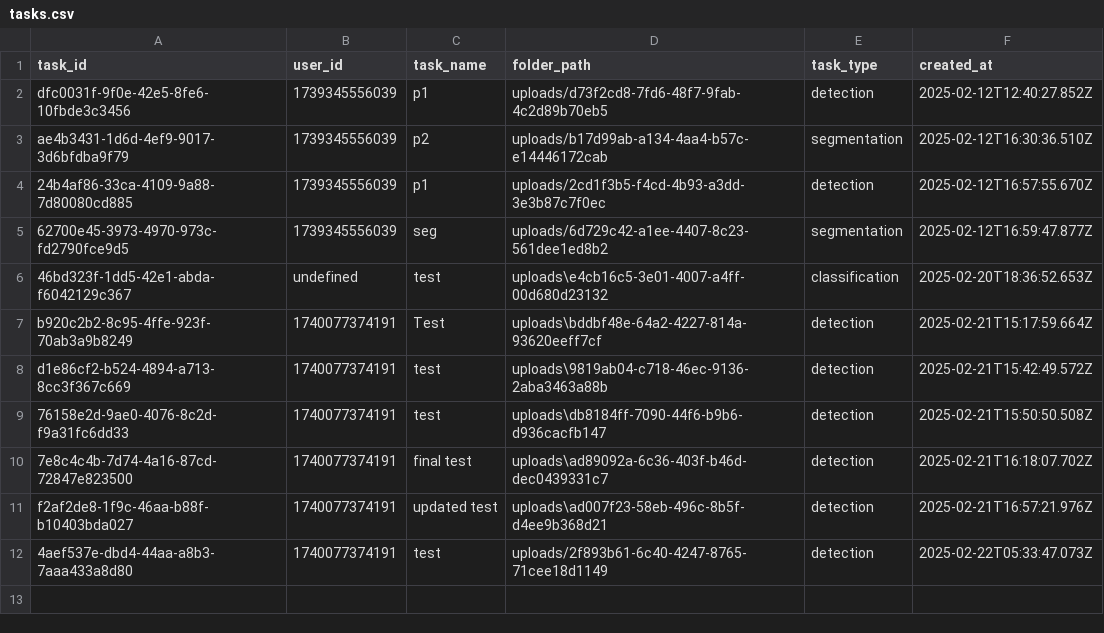
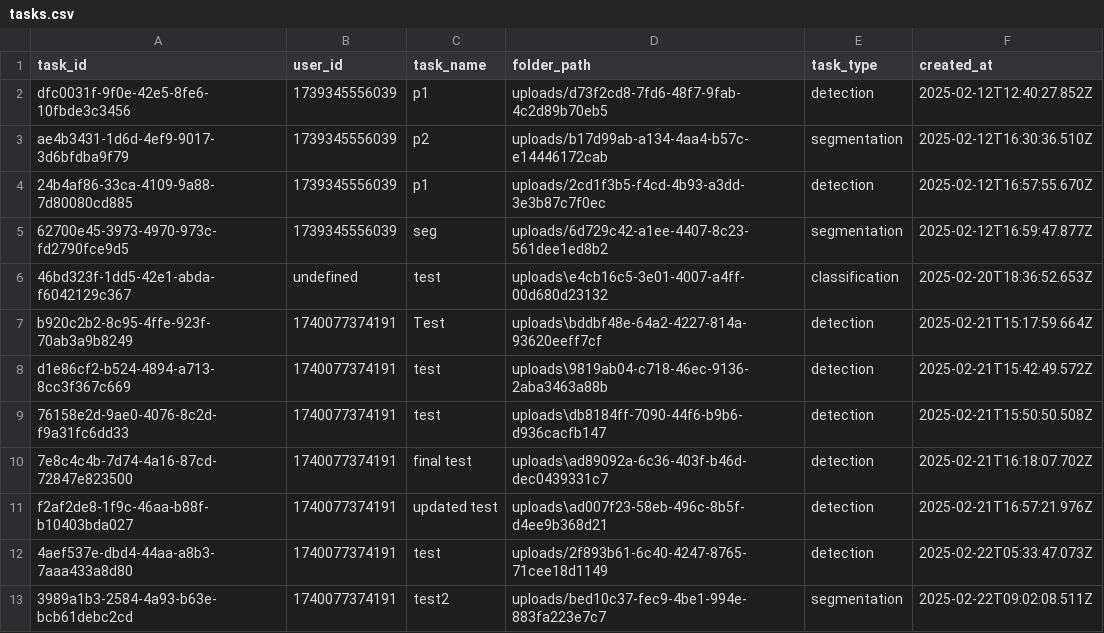
Before and after one commit to raihan5802/Annotation-Page---Ai-Platform, a CSV file: tasks.csv, drawn as a sheet.

Commit message:
detection,segmentation,hometopbar styling

```diff
--- a/tasks.csv
+++ b/tasks.csv
@@ -12 +12,2 @@ f2af2de8-1f9c-46aa-b88f-b10403bda027,1740077374191,updated test,uploads\ad007f23
 4aef537e-dbd4-44aa-a8b3-7aaa433a8d80,1740077374191,test,uploads/2f893b61-6c40-4247-8765-71cee18d1149,detection,2025-02-22T05:33:47.073Z
+3989a1b3-2584-4a93-b63e-bcb61debc2cd,1740077374191,test2,uploads/bed10c37-fec9-4be1-994e-883fa223e7c7,segmentation,2025-02-22T09:02:08.511Z
```
Also changed, not shown: 6 other files.
